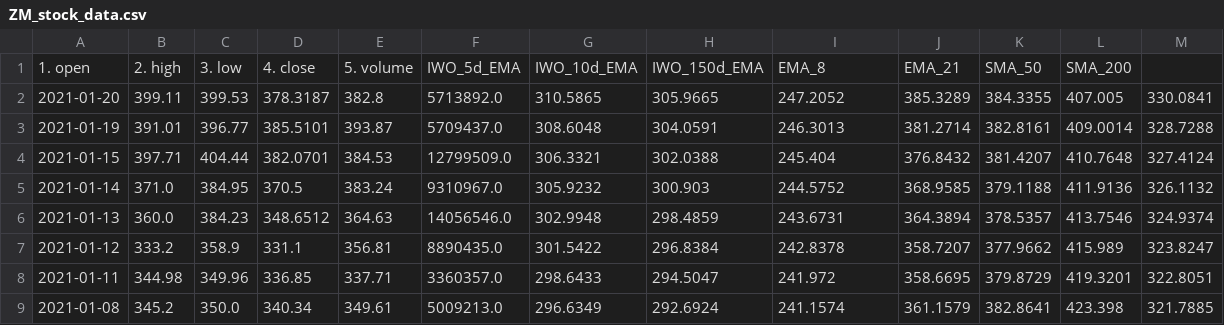
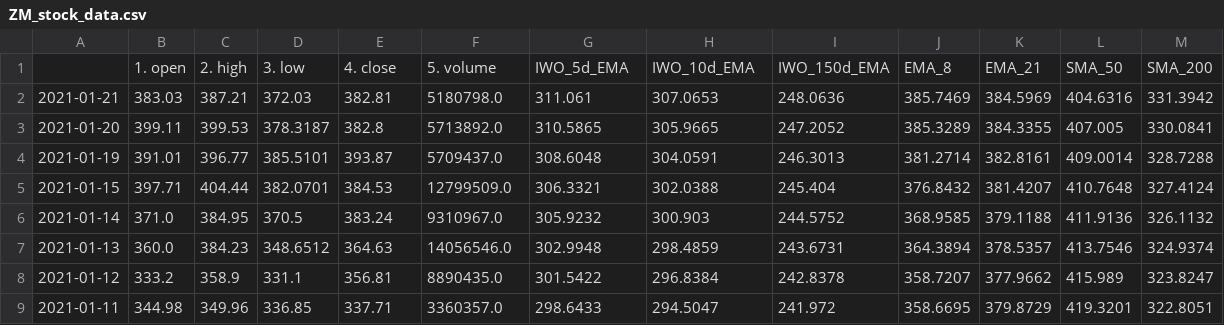
Before and after one commit to MaxwellBosse/Stock_Ratings, a CSV file: data/ZM_stock_data.csv, drawn as a sheet; only a part is shown; the shorter side is filled out with more unchanged rows; removed rows and columns are numbered as before the commit, all else as after; the diff names each change by its address in the sheet, - before the commit and + after, or states it on an @@ line.

Commit message:
updating repo withe capstone 4 updates. Need to run more tickers though models and aggregate results. Need to make tableau visual with canslim screener. See if classification still possible for a singular industry group

```diff
--- a/data/ZM_stock_data.csv
+++ b/data/ZM_stock_data.csv
-row 1: 1. open | 2. high | 3. low | 4. close | 5. volume | IWO_5d_EMA | IWO_10d_EMA | IWO_150d_EMA | EMA_8 | EMA_21 | SMA_50 | SMA_200
+row 1:  | 1. open | 2. high | 3. low | 4. close | 5. volume | IWO_5d_EMA | IWO_10d_EMA | IWO_150d_EMA | EMA_8 | EMA_21 | SMA_50 | SMA_200
+row 2: 2021-01-21 | 383.03 | 387.21 | 372.03 | 382.81 | 5180798.0 | 311.061 | 307.0653 | 248.0636 | 385.7469 | 384.5969 | 404.6316 | 331.3942
```
Also changed, not shown: data/ZM_earnings.csv, 22 other files.
